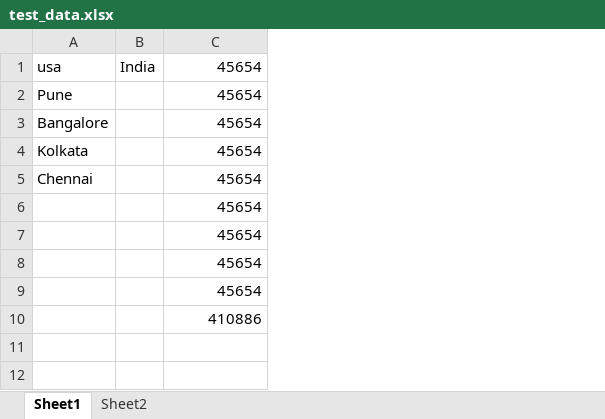
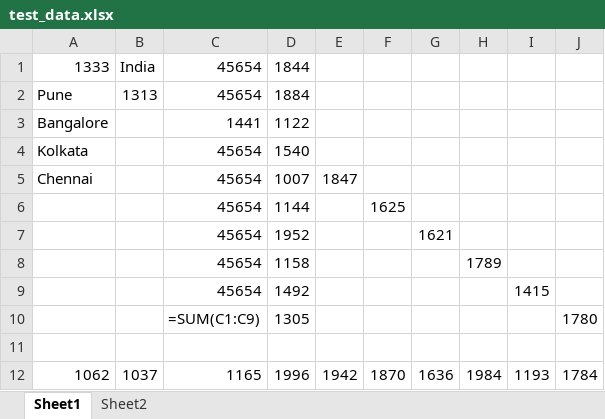
Before and after one commit to sqatools/GTM_PS_Batch03, an Excel workbook: Deepesh/ReadWriteExcelFile/test_data.xlsx, sheet Sheet1, drawn as a sheet; values as stored, in another font and other column widths than the file's, no borders; formulas without a stored value are shown as written; the diff names each change by its address in the sheet, - before the commit and + after, or states it on an @@ line.

```diff
--- a/Deepesh/ReadWriteExcelFile/test_data.xlsx (sheet Sheet1)
+++ b/Deepesh/ReadWriteExcelFile/test_data.xlsx (sheet Sheet1)
+column D, rows 1-10: 1844 | 1884 | 1122 | 1540 | 1007 | 1144 | 1952 | 1158 | 1492 | 1305
+column E, row 5: 1847
+column F, row 6: 1625
+column G, row 7: 1621
+column H, row 8: 1789
+column I, row 9: 1415
+column J, row 10: 1780
-A1: usa
+A1: 1333
-B2: (empty)
+B2: 1313
-C3: 45654
+C3: 1441
-C10: 410886
+C10: =SUM(C1:C9)
+row 11: (empty)
+row 12: 1062 | 1037 | 1165 | 1996 | 1942 | 1870 | 1636 | 1984 | 1193 | 1784
```
Also changed, not shown: 5 other files.
